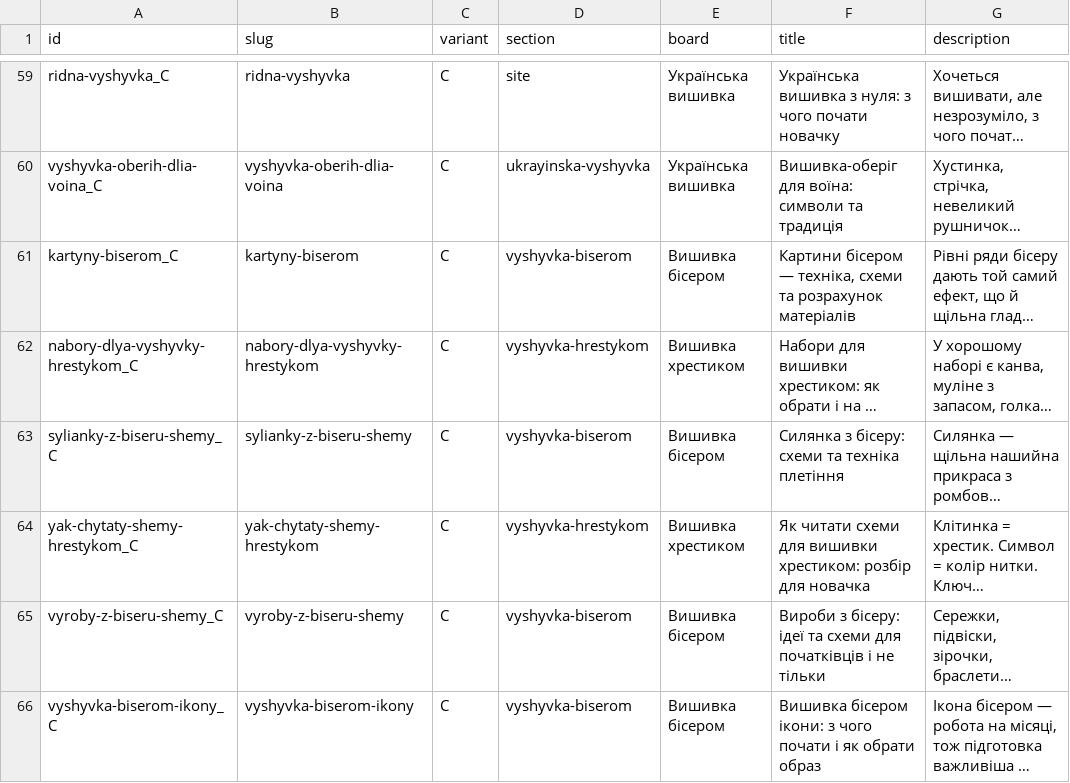
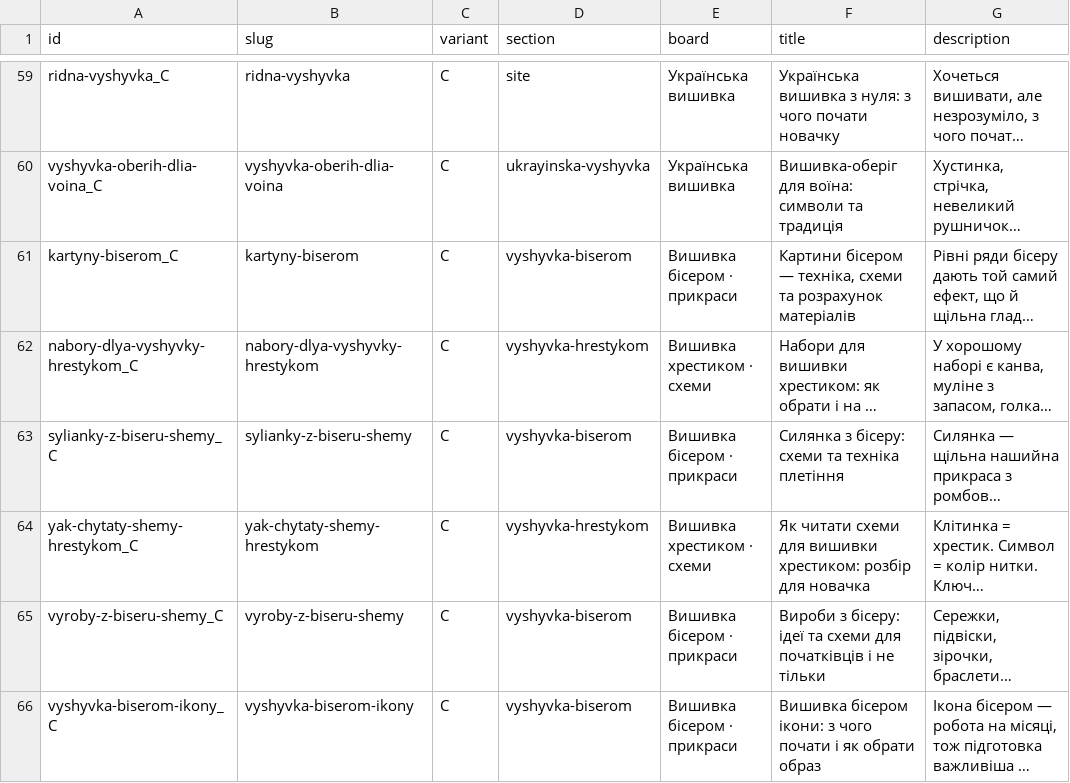
Before and after one commit to rym91/ridnavyshyvka.com.ua, a CSV file: scripts/pins/export/pins-make.csv, drawn as a sheet; only a part is shown, gaps mark what is left out; long unchanged cells end in …; the diff covers the shown part only; the diff names each change by its address in the sheet, - before the commit and + after, or states it on an @@ line.

```diff
--- a/scripts/pins/export/pins-make.csv
+++ b/scripts/pins/export/pins-make.csv
-E61 (board): Вишивка бісером
+E61 (board): Вишивка бісером · прикраси
-E62 (board): Вишивка хрестиком
+E62 (board): Вишивка хрестиком · схеми
-E63 (board): Вишивка бісером
+E63 (board): Вишивка бісером · прикраси
-E64 (board): Вишивка хрестиком
+E64 (board): Вишивка хрестиком · схеми
-E65:E66 (board): Вишивка бісером
+E65:E66 (board): Вишивка бісером · прикраси
```
Also changed, not shown: 24 edited cells elsewhere in this file, scripts/pins/export/pinterest-bulk.csv, 2 other files.
